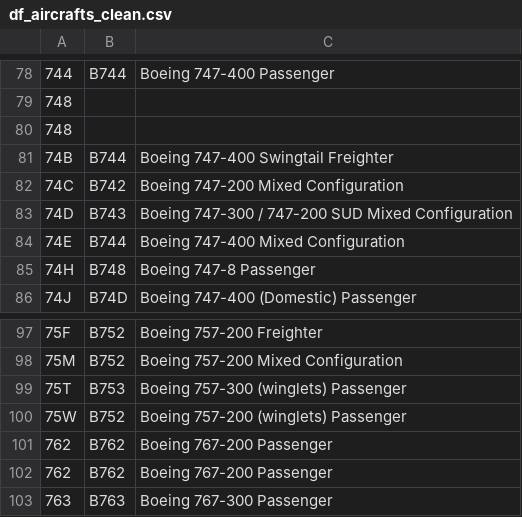
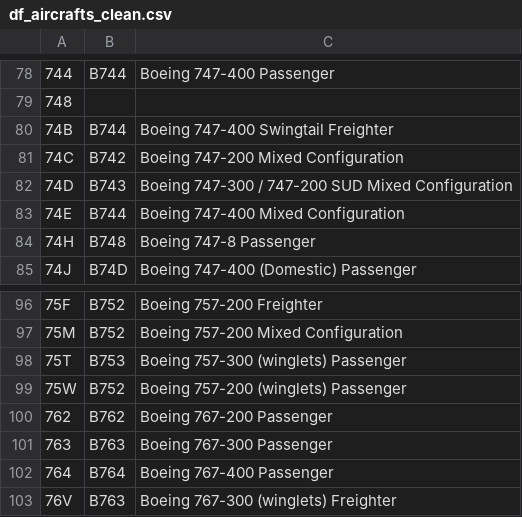
Before and after one commit to mkvph0ch/dst_airlines, a CSV file: data/df_aircrafts_clean.csv, drawn as a sheet; only a part is shown, gaps mark what is left out; the shorter side is filled out with more unchanged rows; the diff names each change by its address in the sheet, - before the commit and + after, or states it on an @@ line.

```diff
--- a/data/df_aircrafts_clean.csv
+++ b/data/df_aircrafts_clean.csv
-row 80: 748
-row 101: 762 | B762 | Boeing 767-200 Passenger
```
Also changed, not shown: data/df_airlines_clean.csv, data/df_airports_clean.csv, 3 other files.
